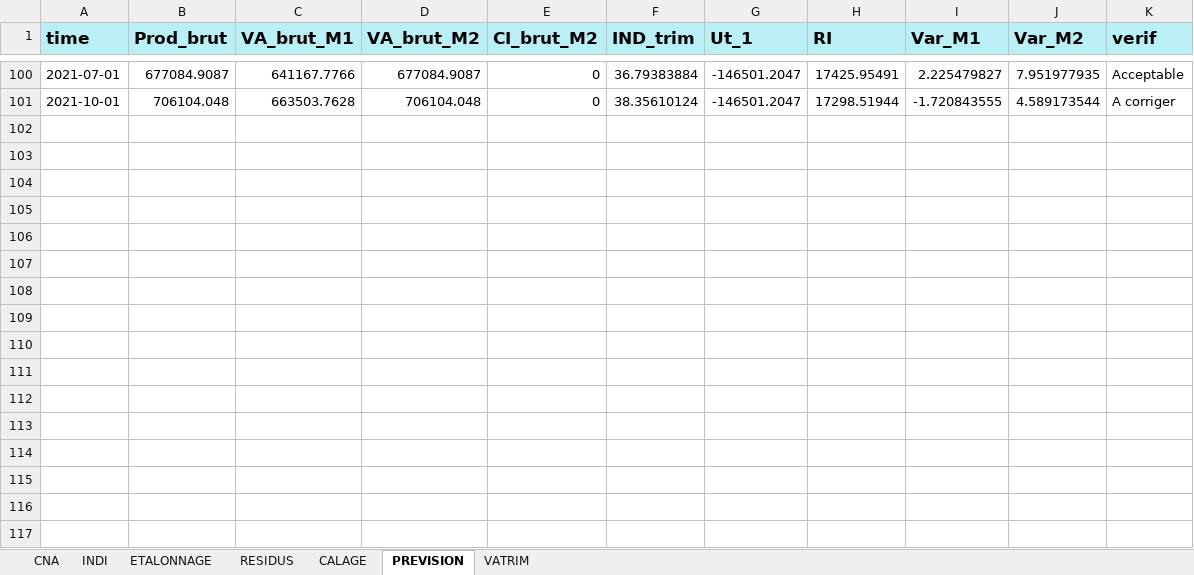
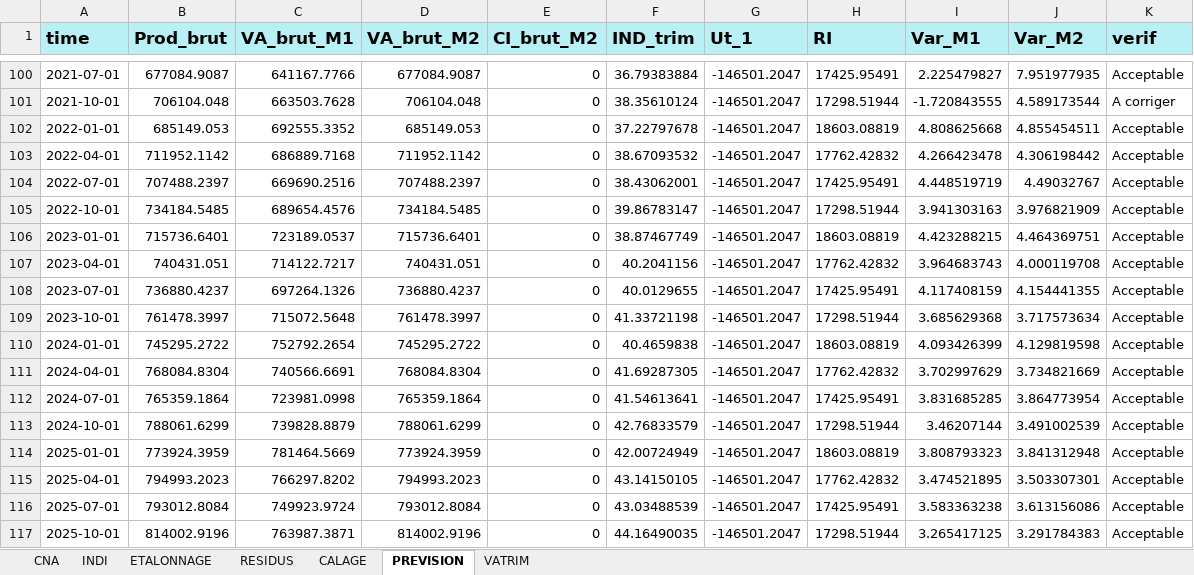
Before and after one commit to luckymaxtser/Compte_trim, an Excel workbook: prod_result_DTX.xlsx, sheet PREVISION, drawn as a sheet; only a part is shown, gaps mark what is left out; values as stored, in another font and other column widths than the file's, no borders; the diff names each change by its address in the sheet, - before the commit and + after, or states it on an @@ line.

Commit message:
Mise à jour du fichier Excel via Shiny

```diff
--- a/prod_result_DTX.xlsx (sheet PREVISION)
+++ b/prod_result_DTX.xlsx (sheet PREVISION)
+row 102: 2022-01-01 | 685149.053 | 692555.3352 | 685149.053 | 0 | 37.22797678 | -146501.2047 | 18603.08819 | 4.808625668 | 4.855454511 | Acceptable
+row 103: 2022-04-01 | 711952.1142 | 686889.7168 | 711952.1142 | 0 | 38.67093532 | -146501.2047 | 17762.42832 | 4.266423478 | 4.306198442 | Acceptable
+row 104: 2022-07-01 | 707488.2397 | 669690.2516 | 707488.2397 | 0 | 38.43062001 | -146501.2047 | 17425.95491 | 4.448519719 | 4.49032767 | Acceptable
+row 105: 2022-10-01 | 734184.5485 | 689654.4576 | 734184.5485 | 0 | 39.86783147 | -146501.2047 | 17298.51944 | 3.941303163 | 3.976821909 | Acceptable
+row 106: 2023-01-01 | 715736.6401 | 723189.0537 | 715736.6401 | 0 | 38.87467749 | -146501.2047 | 18603.08819 | 4.423288215 | 4.464369751 | Acceptable
+row 107: 2023-04-01 | 740431.051 | 714122.7217 | 740431.051 | 0 | 40.2041156 | -146501.2047 | 17762.42832 | 3.964683743 | 4.000119708 | Acceptable
+row 108: 2023-07-01 | 736880.4237 | 697264.1326 | 736880.4237 | 0 | 40.0129655 | -146501.2047 | 17425.95491 | 4.117408159 | 4.154441355 | Acceptable
+row 109: 2023-10-01 | 761478.3997 | 715072.5648 | 761478.3997 | 0 | 41.33721198 | -146501.2047 | 17298.51944 | 3.685629368 | 3.717573634 | Acceptable
+row 110: 2024-01-01 | 745295.2722 | 752792.2654 | 745295.2722 | 0 | 40.4659838 | -146501.2047 | 18603.08819 | 4.093426399 | 4.129819598 | Acceptable
+row 111: 2024-04-01 | 768084.8304 | 740566.6691 | 768084.8304 | 0 | 41.69287305 | -146501.2047 | 17762.42832 | 3.702997629 | 3.734821669 | Acceptable
+row 112: 2024-07-01 | 765359.1864 | 723981.0998 | 765359.1864 | 0 | 41.54613641 | -146501.2047 | 17425.95491 | 3.831685285 | 3.864773954 | Acceptable
+row 113: 2024-10-01 | 788061.6299 | 739828.8879 | 788061.6299 | 0 | 42.76833579 | -146501.2047 | 17298.51944 | 3.46207144 | 3.491002539 | Acceptable
+row 114: 2025-01-01 | 773924.3959 | 781464.5669 | 773924.3959 | 0 | 42.00724949 | -146501.2047 | 18603.08819 | 3.808793323 | 3.841312948 | Acceptable
+row 115: 2025-04-01 | 794993.2023 | 766297.8202 | 794993.2023 | 0 | 43.14150105 | -146501.2047 | 17762.42832 | 3.474521895 | 3.503307301 | Acceptable
+row 116: 2025-07-01 | 793012.8084 | 749923.9724 | 793012.8084 | 0 | 43.03488539 | -146501.2047 | 17425.95491 | 3.583363238 | 3.613156086 | Acceptable
+row 117: 2025-10-01 | 814002.9196 | 763987.3871 | 814002.9196 | 0 | 44.16490035 | -146501.2047 | 17298.51944 | 3.265417125 | 3.291784383 | Acceptable
```
Also changed, not shown: sheet INDI, sheet VATRIM, sheet ETALONNAGE.
